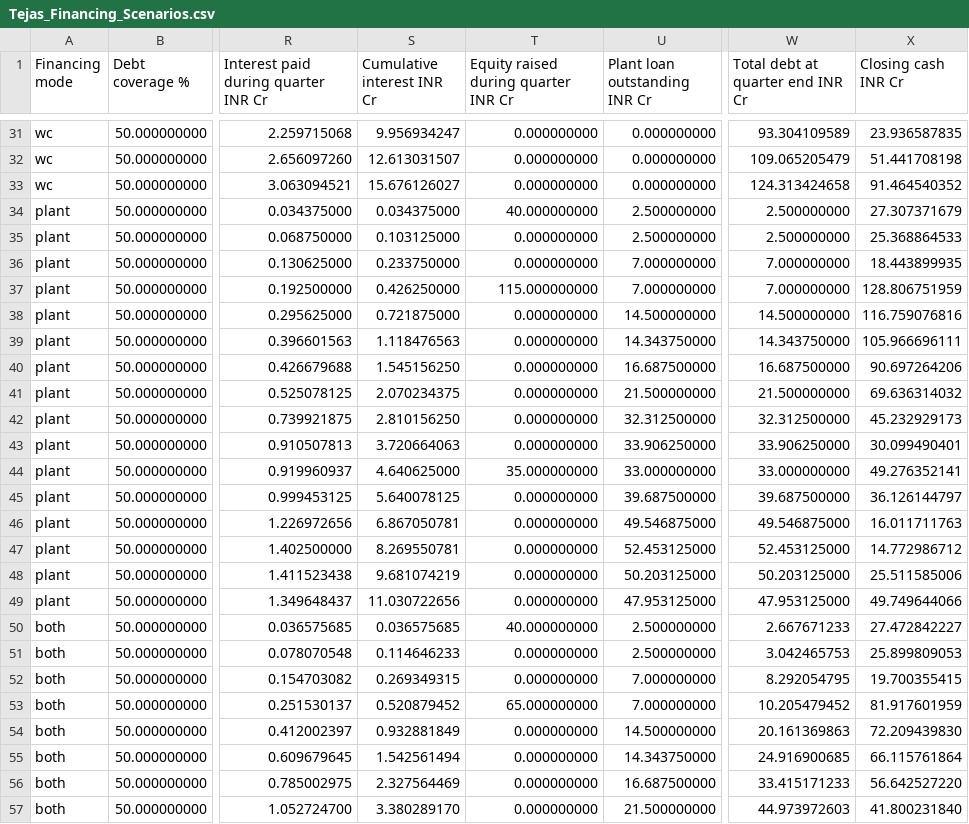
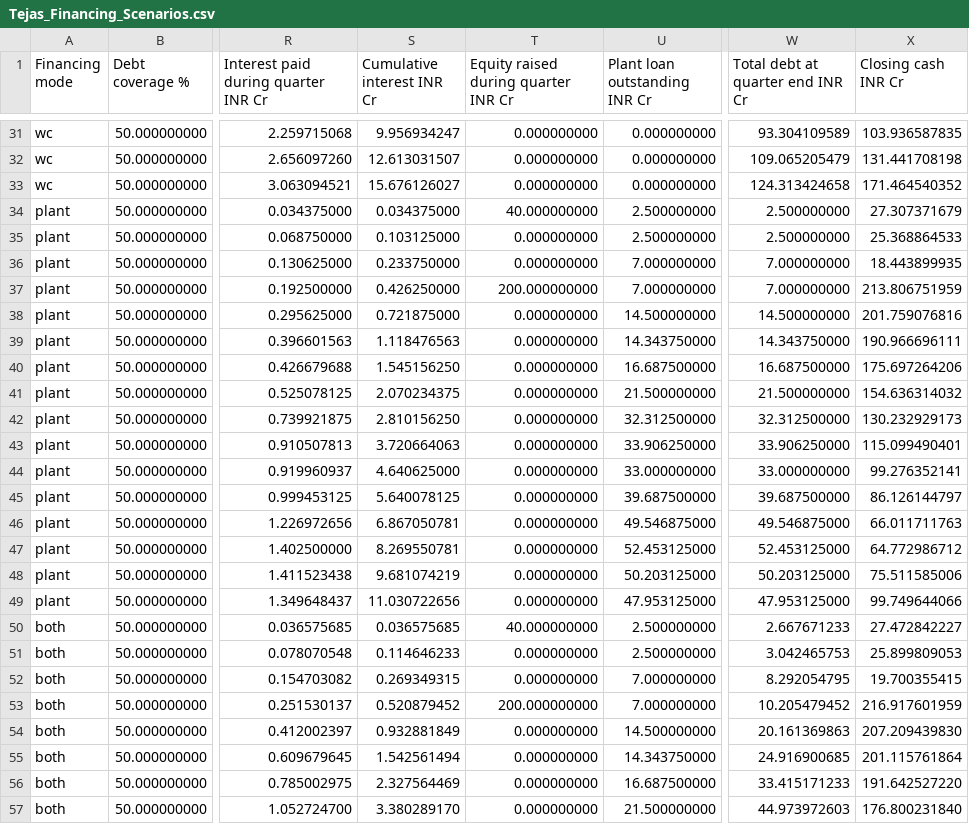
Before and after one commit to shashwatsingh1315/TEJ-FUND-GMODEL-281026, a CSV file: workspace-2026-10-28/outputs/Tejas_Financing_Scenarios.csv, drawn as a sheet; only a part is shown, gaps mark what is left out; the diff covers the shown part only; the diff names each change by its address in the sheet, - before the commit and + after, or states it on an @@ line.

```diff
--- a/workspace-2026-10-28/outputs/Tejas_Financing_Scenarios.csv
+++ b/workspace-2026-10-28/outputs/Tejas_Financing_Scenarios.csv
-X31 (Closing cash INR Cr): 23.936587835
+X31 (Closing cash INR Cr): 103.936587835
-X32 (Closing cash INR Cr): 51.441708198
+X32 (Closing cash INR Cr): 131.441708198
-X33 (Closing cash INR Cr): 91.464540352
+X33 (Closing cash INR Cr): 171.464540352
-T37: 115.000000000
+T37: 200.000000000
-X37 (Closing cash INR Cr): 128.806751959
+X37 (Closing cash INR Cr): 213.806751959
-X38 (Closing cash INR Cr): 116.759076816
+X38 (Closing cash INR Cr): 201.759076816
-X39 (Closing cash INR Cr): 105.966696111
+X39 (Closing cash INR Cr): 190.966696111
-X40 (Closing cash INR Cr): 90.697264206
+X40 (Closing cash INR Cr): 175.697264206
-X41 (Closing cash INR Cr): 69.636314032
+X41 (Closing cash INR Cr): 154.636314032
-X42 (Closing cash INR Cr): 45.232929173
+X42 (Closing cash INR Cr): 130.232929173
-X43 (Closing cash INR Cr): 30.099490401
+X43 (Closing cash INR Cr): 115.099490401
-T44: 35.000000000
+T44: 0.000000000
-X44 (Closing cash INR Cr): 49.276352141
+X44 (Closing cash INR Cr): 99.276352141
-X45 (Closing cash INR Cr): 36.126144797
+X45 (Closing cash INR Cr): 86.126144797
-X46 (Closing cash INR Cr): 16.011711763
+X46 (Closing cash INR Cr): 66.011711763
-X47 (Closing cash INR Cr): 14.772986712
+X47 (Closing cash INR Cr): 64.772986712
-X48 (Closing cash INR Cr): 25.511585006
+X48 (Closing cash INR Cr): 75.511585006
-X49 (Closing cash INR Cr): 49.749644066
+X49 (Closing cash INR Cr): 99.749644066
-T53: 65.000000000
+T53: 200.000000000
-X53 (Closing cash INR Cr): 81.917601959
+X53 (Closing cash INR Cr): 216.917601959
-X54 (Closing cash INR Cr): 72.209439830
+X54 (Closing cash INR Cr): 207.209439830
-X55 (Closing cash INR Cr): 66.115761864
+X55 (Closing cash INR Cr): 201.115761864
-X56 (Closing cash INR Cr): 56.642527220
+X56 (Closing cash INR Cr): 191.642527220
-X57 (Closing cash INR Cr): 41.800231840
+X57 (Closing cash INR Cr): 176.800231840
```
Also changed, not shown: 37 edited cells elsewhere in this file, workspace-2026-10-28/outputs/Tejas_Capital_Cash_Audit.csv, 8 other files.
